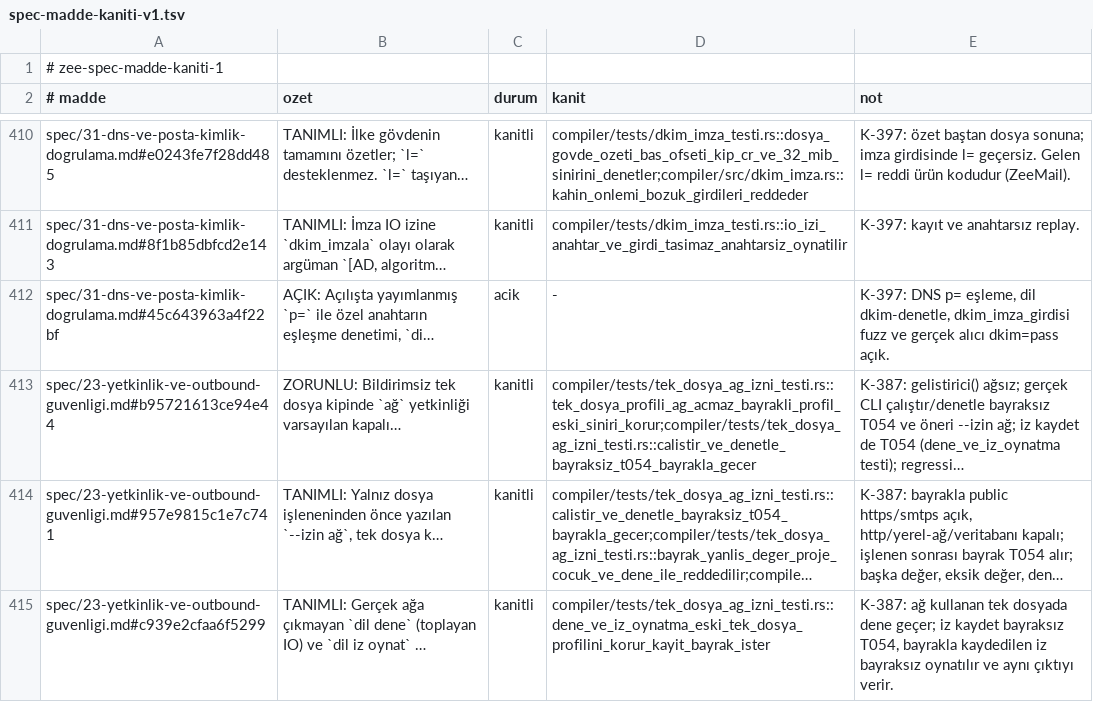
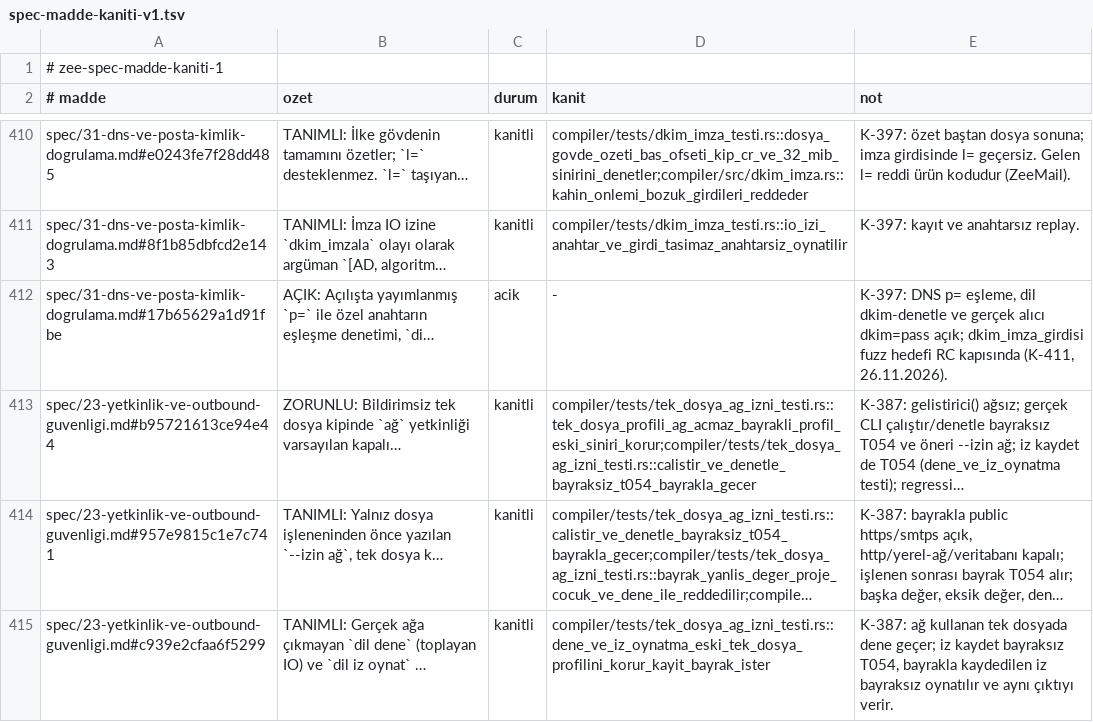
Before and after one commit to merbay-erp/zee, a TSV file: docs/spec-madde-kaniti-v1.tsv, drawn as a sheet; only a part is shown, gaps mark what is left out; long unchanged cells end in …; the diff names each change by its address in the sheet, - before the commit and + after, or states it on an @@ line.

```diff
--- a/docs/spec-madde-kaniti-v1.tsv
+++ b/docs/spec-madde-kaniti-v1.tsv
-A412 (# madde): spec/31-dns-ve-posta-kimlik-dogrulama.md#45c643963a4f22bf
+A412 (# madde): spec/31-dns-ve-posta-kimlik-dogrulama.md#17b65629a1d91fbe
-E412 (not): …eşleme, dil dkim-denetle, dkim_imza_girdisi fuzz ve gerçek alıcı dkim=pass açık.
+E412 (not): …eşleme, dil dkim-denetle ve gerçek alıcı dkim=pass açık; dkim_imza_girdisi fuzz hedefi RC kapısında (K-411, 26.11.2026).
```
Also changed, not shown: docs/guvenlik-bulgulari-v1.tsv, 30 other files.
